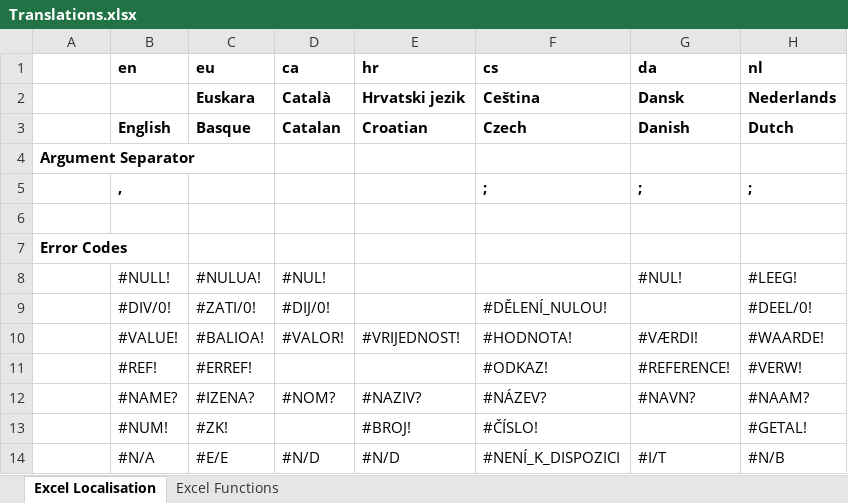
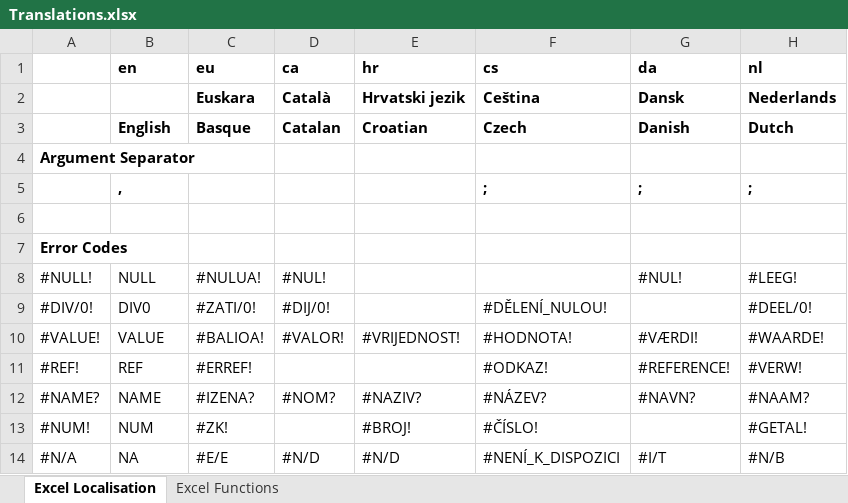
Before and after one commit to BlackyTay/PhpSpreadsheet, an Excel workbook: src/PhpSpreadsheet/Calculation/locale/Translations.xlsx, sheet Excel Localisation, drawn as a sheet; only a part is shown; values as stored, in another font and other column widths than the file's, no borders; the diff names each change by its address in the sheet, - before the commit and + after, or states it on an @@ line.

```diff
--- a/src/PhpSpreadsheet/Calculation/locale/Translations.xlsx (sheet Excel Localisation)
+++ b/src/PhpSpreadsheet/Calculation/locale/Translations.xlsx (sheet Excel Localisation)
-A8: (empty)
+A8: #NULL!
-B8 (en): #NULL!
+B8 (en): NULL
-A9: (empty)
+A9: #DIV/0!
-B9 (en): #DIV/0!
+B9 (en): DIV0
-A10: (empty)
+A10: #VALUE!
-B10 (en): #VALUE!
+B10 (en): VALUE
-A11: (empty)
+A11: #REF!
-B11 (en): #REF!
+B11 (en): REF
-A12: (empty)
+A12: #NAME?
-B12 (en): #NAME?
+B12 (en): NAME
-A13: (empty)
+A13: #NUM!
-B13 (en): #NUM!
+B13 (en): NUM
-A14: (empty)
+A14: #N/A
-B14 (en): #N/A
+B14 (en): NA
```
Also changed, not shown: 17 other files.
